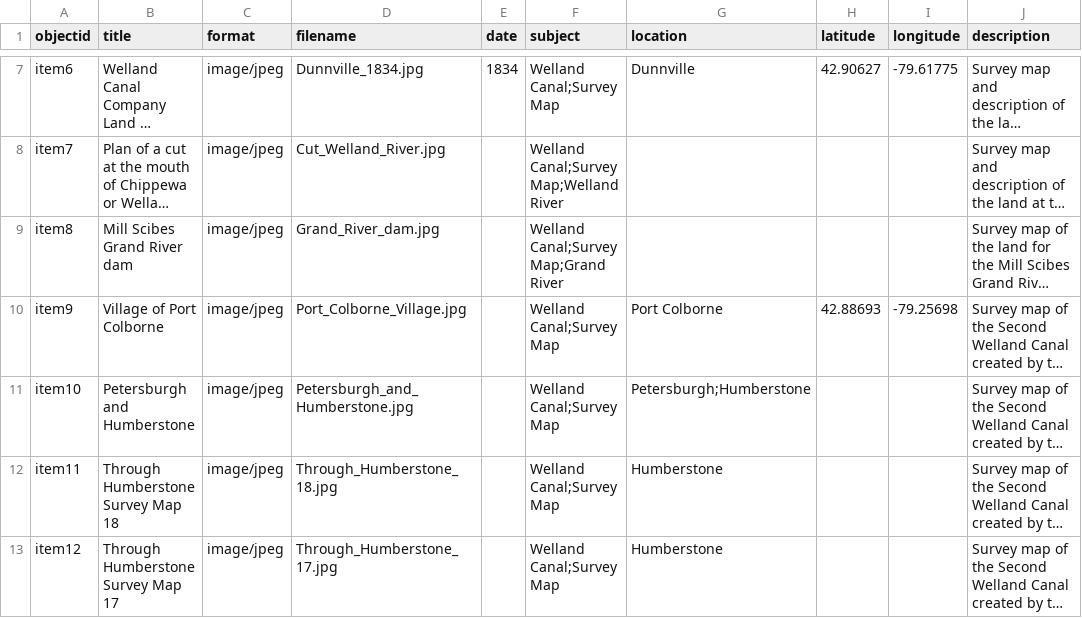
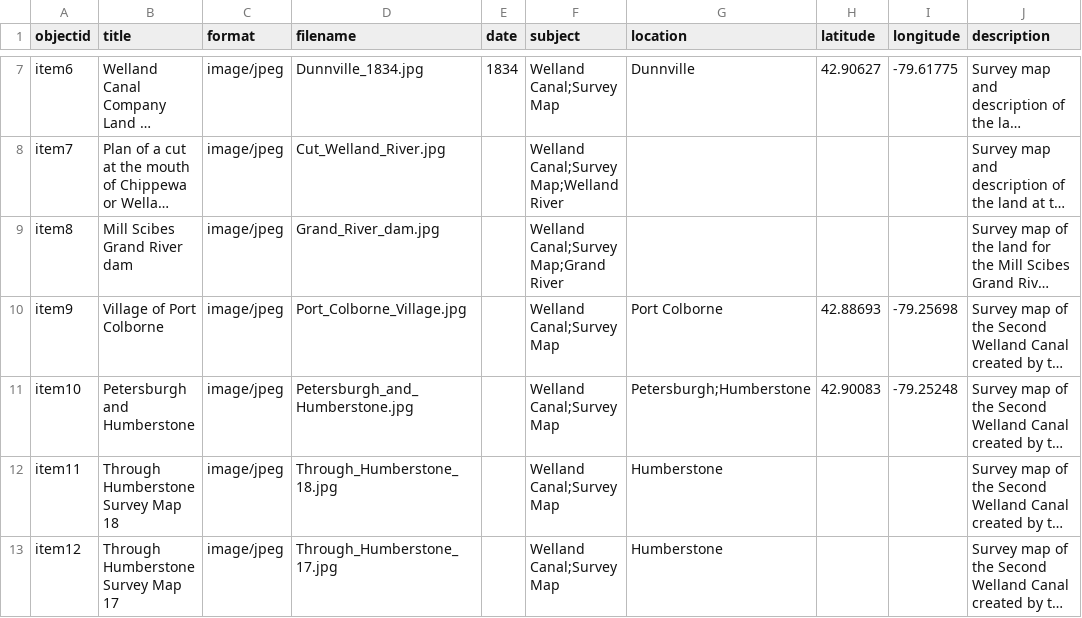
Before and after one commit to chantalcameron/Welland-Canal-Survey-Maps, a CSV file: _data/Survey_Maps_metadata.csv, drawn as a sheet; only a part is shown, gaps mark what is left out; long unchanged cells end in …; the diff names each change by its address in the sheet, - before the commit and + after, or states it on an @@ line.

Commit message:
Update Survey_Maps_metadata.csv

```diff
--- a/_data/Survey_Maps_metadata.csv
+++ b/_data/Survey_Maps_metadata.csv
-H11 (latitude): (empty)
+H11 (latitude): 42.90083
-I11 (longitude): (empty)
+I11 (longitude): -79.25248
```
